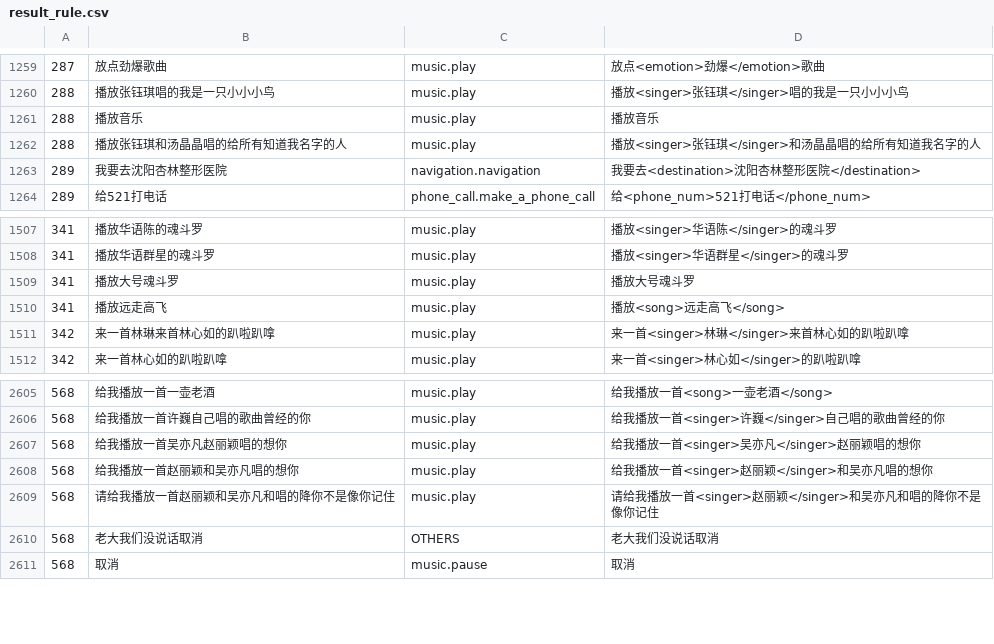
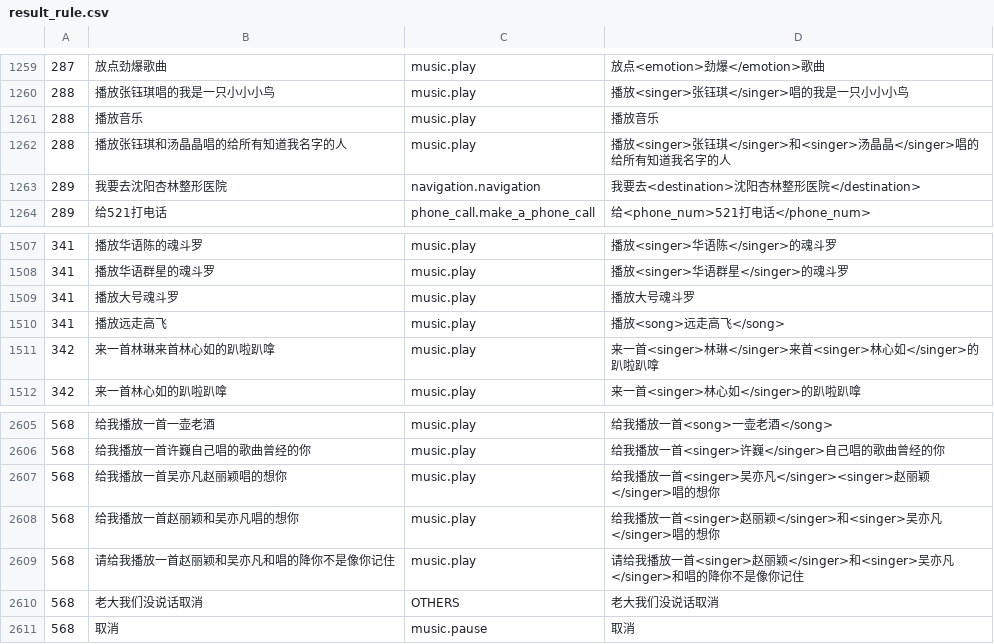
Before and after one commit to wjunneng/2020-AI-Oral-Comprehension-In-Dialogue-System, a CSV file: data/result_rule.csv, drawn as a sheet; only a part is shown, gaps mark what is left out.

```diff
--- a/data/result_rule.csv
+++ b/data/result_rule.csv
@@ -1261,3 +1261,3 @@
 288,播放音乐,music.play,播放音乐
-288,播放张钰琪和汤晶晶唱的给所有知道我名字的人,music.play,播放<singer>张钰琪</singer>和汤晶晶唱的给所有知道我名字的人
+288,播放张钰琪和汤晶晶唱的给所有知道我名字的人,music.play,播放<singer>张钰琪</singer>和<singer>汤晶晶</singer>唱的给所有知道我名字的人
 289,我要去沈阳杏林整形医院,navigation.navigation,我要去<destination>沈阳杏林整形医院</destination>
@@ -1510,3 +1510,3 @@
 341,播放远走高飞,music.play,播放<song>远走高飞</song>
-342,来一首林琳来首林心如的趴啦趴嗱,music.play,来一首<singer>林琳</singer>来首林心如的趴啦趴嗱
+342,来一首林琳来首林心如的趴啦趴嗱,music.play,来一首<singer>林琳</singer>来首<singer>林心如</singer>的趴啦趴嗱
 342,来一首林心如的趴啦趴嗱,music.play,来一首<singer>林心如</singer>的趴啦趴嗱
@@ -2606,5 +2606,5 @@
 568,给我播放一首许巍自己唱的歌曲曾经的你,music.play,给我播放一首<singer>许巍</singer>自己唱的歌曲曾经的你
-568,给我播放一首吴亦凡赵丽颖唱的想你,music.play,给我播放一首<singer>吴亦凡</singer>赵丽颖唱的想你
-568,给我播放一首赵丽颖和吴亦凡唱的想你,music.play,给我播放一首<singer>赵丽颖</singer>和吴亦凡唱的想你
-568,请给我播放一首赵丽颖和吴亦凡和唱的降你不是像你记住,music.play,请给我播放一首<singer>赵丽颖</singer>和吴亦凡和唱的降你不是像你记住
+568,给我播放一首吴亦凡赵丽颖唱的想你,music.play,给我播放一首<singer>吴亦凡</singer><singer>赵丽颖</singer>唱的想你
+568,给我播放一首赵丽颖和吴亦凡唱的想你,music.play,给我播放一首<singer>赵丽颖</singer>和<singer>吴亦凡</singer>唱的想你
+568,请给我播放一首赵丽颖和吴亦凡和唱的降你不是像你记住,music.play,请给我播放一首<singer>赵丽颖</singer>和<singer>吴亦凡</singer>和唱的降你不是像你记住
 568,老大我们没说话取消,OTHERS,老大我们没说话取消
```
Also changed, not shown: 1 other file.
